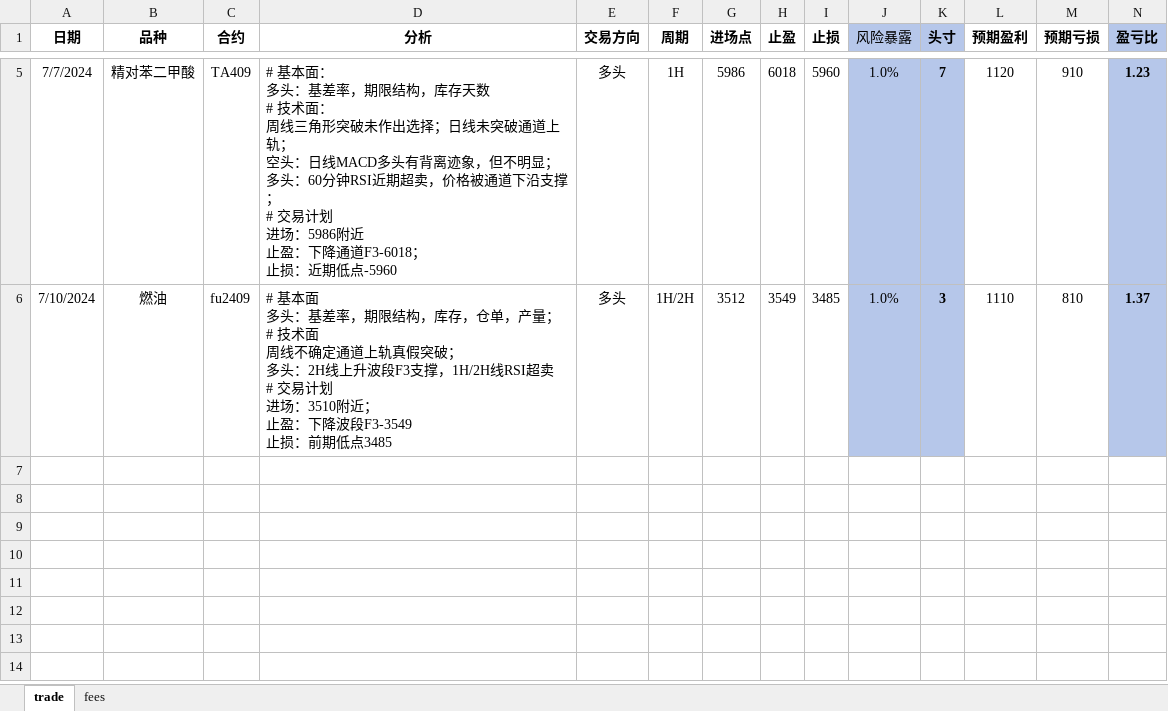
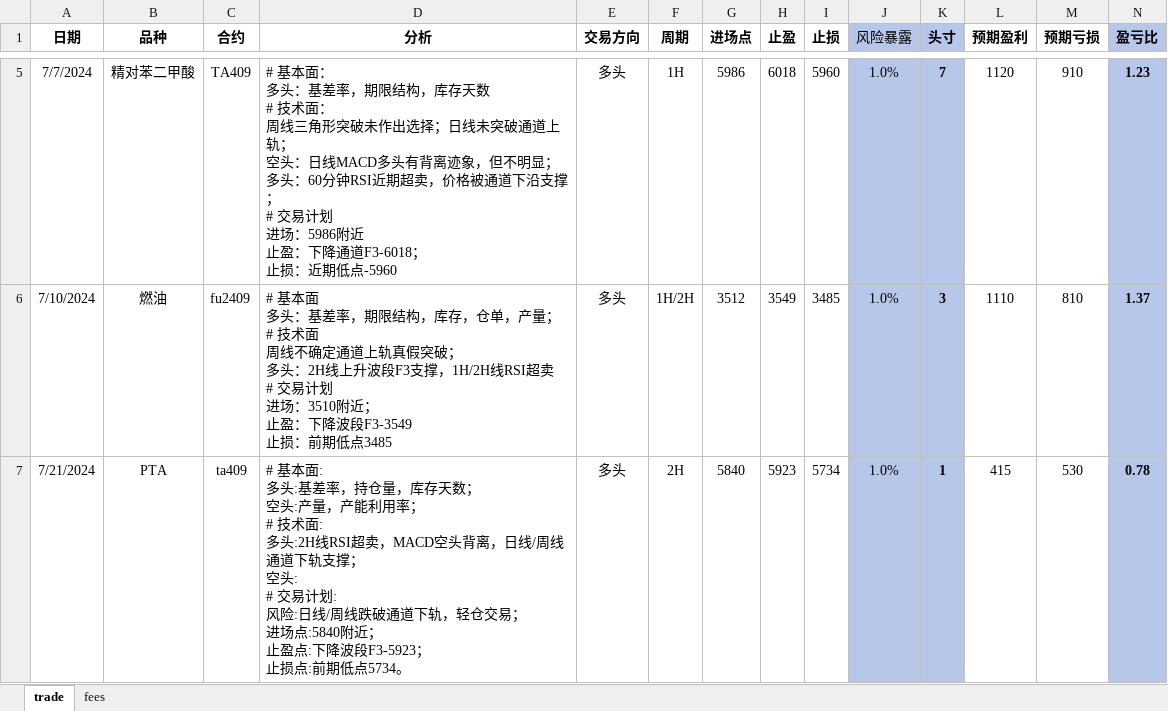
Before and after one commit to Howard-66/futures_nexus, an Excel workbook: data/trade.xlsx, sheet trade, drawn as a sheet; only a part is shown, gaps mark what is left out; values as stored, in another font and other column widths than the file's, no borders; conditional formats not drawn; rows hold the shown columns only; ↵ is a line break in a cell; the diff covers the shown part only; the diff names each change by its address in the sheet, - before the commit and + after, or states it on an @@ line.

```diff
--- a/data/trade.xlsx (sheet trade)
+++ b/data/trade.xlsx (sheet trade)
+row 7: 7/21/2024 | PTA | ta409 | # 基本面: ↵ 多头:基差率，持仓量，库存天数； ↵ 空头:产量，产能利用率； ↵ # 技术面: ↵ 多头:2H线RSI超卖，MACD空头背离，日线/周线通道下轨支撑； ↵ 空头: ↵ # 交易计划: ↵ 风险:日线/周线跌破通道下轨，轻仓交易； ↵ 进场点:5840附近； ↵ 止盈点:下降波段F3-5923； ↵ 止损点:前期低点5734。 | 多头 | 2H | 5840 | 5923 | 5734 | 1.0% | 1 | 415 | 530 | 0.78
```
Also changed, not shown: 1 added row elsewhere in this sheet, data/农产品合集.xlsx, data/化工合集.xlsx, 4 other files.
